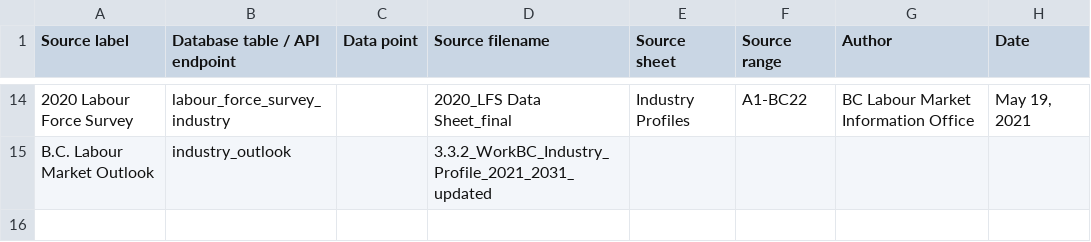
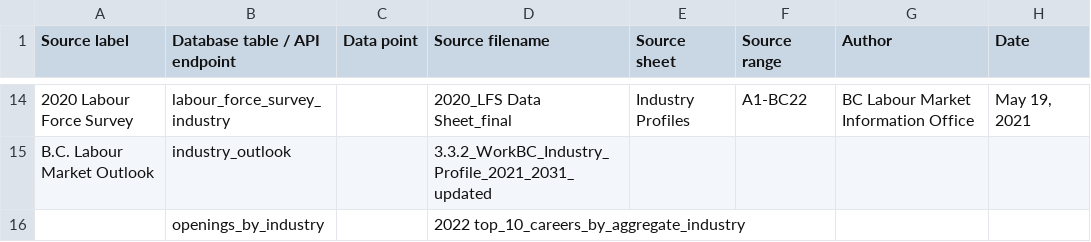
Before and after one commit to bcgov/workbc-ssot, a CSV file: migration/load/sources.csv, drawn as a sheet; only a part is shown, gaps mark what is left out.

Commit message:
[WR-867] Missing Industry Profile dataset

```diff
--- a/migration/load/sources.csv
+++ b/migration/load/sources.csv
@@ -15 +15,2 @@
 "B.C. Labour Market Outlook","industry_outlook",,"3.3.2_WorkBC_Industry_Profile_2021_2031_updated",,,,
+,"openings_by_industry",,"2022 top_10_careers_by_aggregate_industry",,,,
```
Also changed, not shown: 4 other files.
